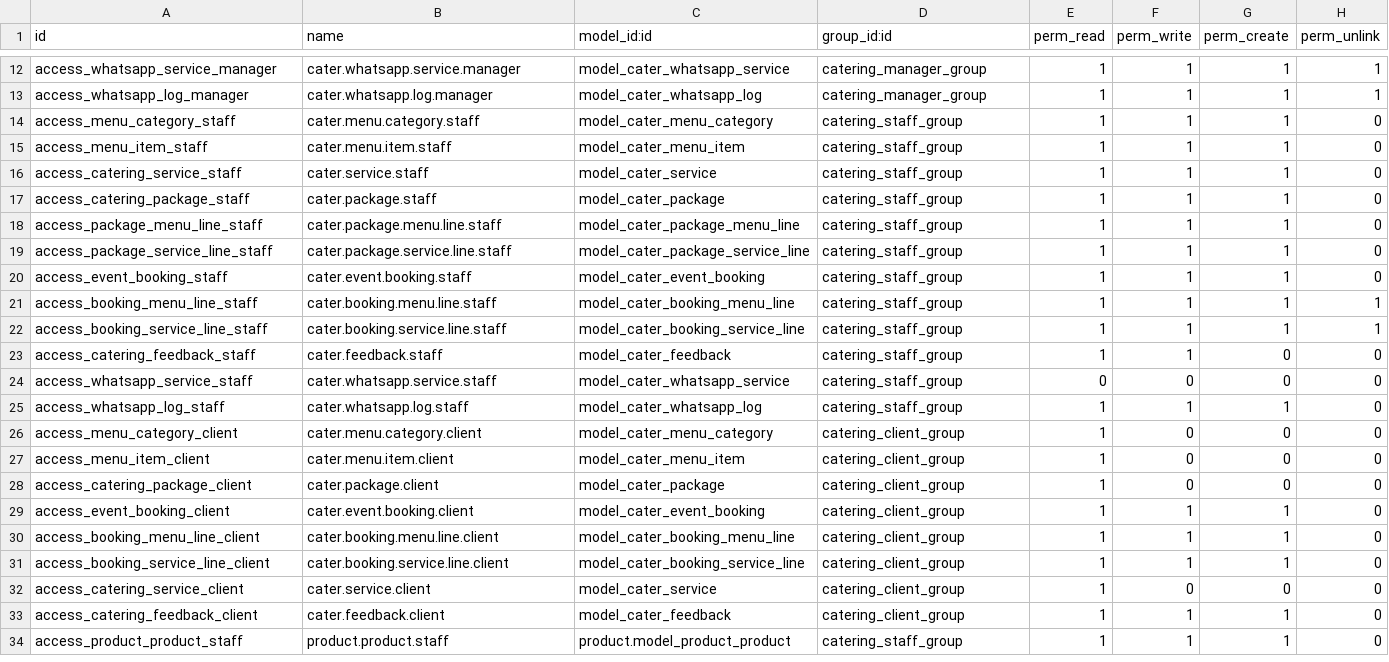
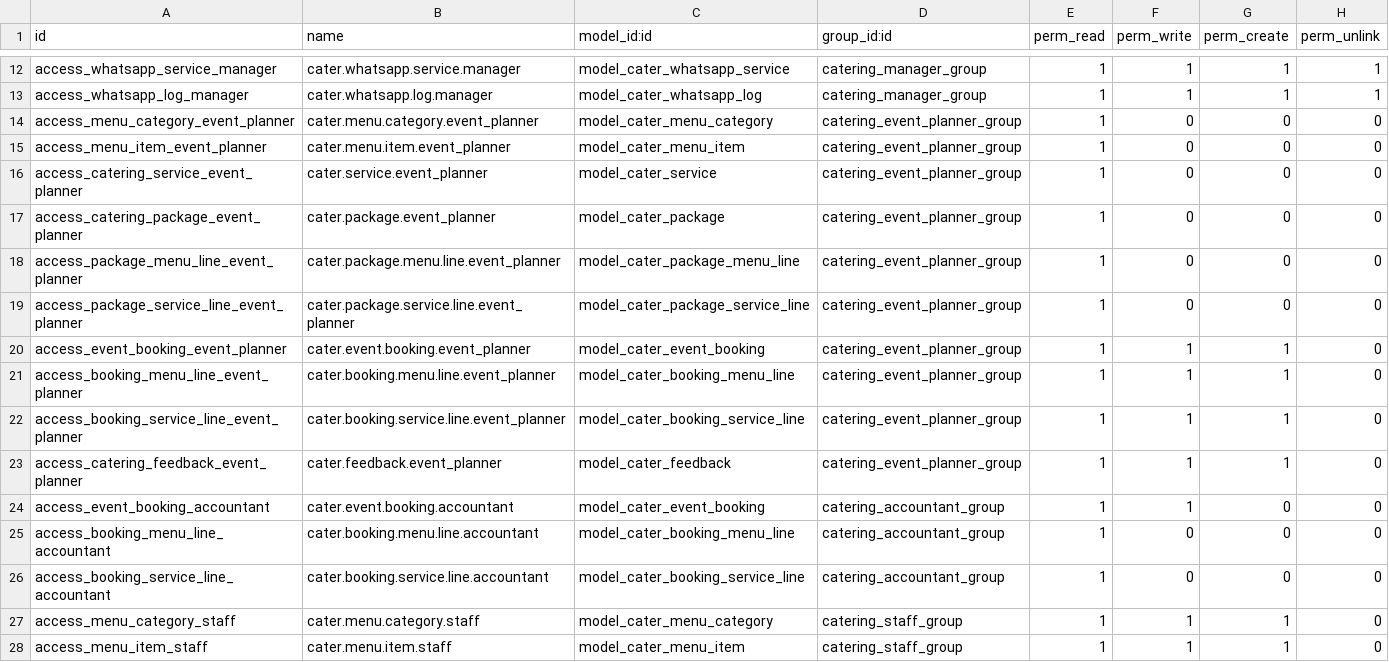
Before and after one commit to cjaymoni/odoo-e, a CSV file: odoo/addons/cater/security/ir.model.access.csv, drawn as a sheet; only a part is shown, gaps mark what is left out; the shorter side is filled out with more unchanged rows.

Commit message:
feat(catering): enhance roles and permissions for event planners and accountants; update menu structure

```diff
--- a/odoo/addons/cater/security/ir.model.access.csv
+++ b/odoo/addons/cater/security/ir.model.access.csv
@@ -13,2 +13,15 @@ access_whatsapp_service_manager,cater.whatsapp.service.manager,model_cater_whats
 access_whatsapp_log_manager,cater.whatsapp.log.manager,model_cater_whatsapp_log,catering_manager_group,1,1,1,1
+access_menu_category_event_planner,cater.menu.category.event_planner,model_cater_menu_category,catering_event_planner_group,1,0,0,0
+access_menu_item_event_planner,cater.menu.item.event_planner,model_cater_menu_item,catering_event_planner_group,1,0,0,0
+access_catering_service_event_planner,cater.service.event_planner,model_cater_service,catering_event_planner_group,1,0,0,0
+access_catering_package_event_planner,cater.package.event_planner,model_cater_package,catering_event_planner_group,1,0,0,0
+access_package_menu_line_event_planner,cater.package.menu.line.event_planner,model_cater_package_menu_line,catering_event_planner_group,1,0,0,0
+access_package_service_line_event_planner,cater.package.service.line.event_planner,model_cater_package_service_line,catering_event_planner_group,1,0,0,0
+access_event_booking_event_planner,cater.event.booking.event_planner,model_cater_event_booking,catering_event_planner_group,1,1,1,0
+access_booking_menu_line_event_planner,cater.booking.menu.line.event_planner,model_cater_booking_menu_line,catering_event_planner_group,1,1,1,0
+access_booking_service_line_event_planner,cater.booking.service.line.event_planner,model_cater_booking_service_line,catering_event_planner_group,1,1,1,0
+access_catering_feedback_event_planner,cater.feedback.event_planner,model_cater_feedback,catering_event_planner_group,1,1,1,0
+access_event_booking_accountant,cater.event.booking.accountant,model_cater_event_booking,catering_accountant_group,1,1,0,0
+access_booking_menu_line_accountant,cater.booking.menu.line.accountant,model_cater_booking_menu_line,catering_accountant_group,1,0,0,0
+access_booking_service_line_accountant,cater.booking.service.line.accountant,model_cater_booking_service_line,catering_accountant_group,1,0,0,0
 access_menu_category_staff,cater.menu.category.staff,model_cater_menu_category,catering_staff_group,1,1,1,0
```
Also changed, not shown: 4 other files.
